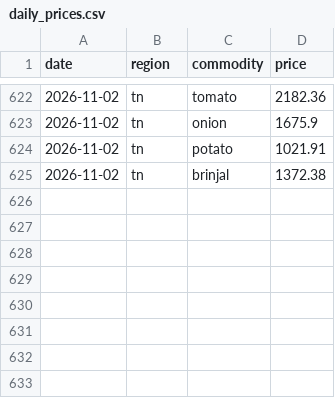
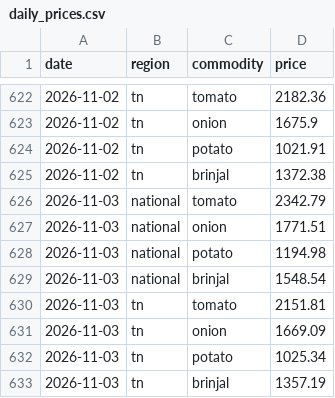
Before and after one commit to JuliusDude/crofu-web, a CSV file: workers/logs/daily_prices.csv, drawn as a sheet; only a part is shown, gaps mark what is left out.

```diff
--- a/workers/logs/daily_prices.csv
+++ b/workers/logs/daily_prices.csv
@@ -625 +625,9 @@ date,region,commodity,price
 2026-11-02,tn,brinjal,1372.38
+2026-11-03,national,tomato,2342.79
+2026-11-03,national,onion,1771.51
+2026-11-03,national,potato,1194.98
+2026-11-03,national,brinjal,1548.54
+2026-11-03,tn,tomato,2151.81
+2026-11-03,tn,onion,1669.09
+2026-11-03,tn,potato,1025.34
+2026-11-03,tn,brinjal,1357.19
```
